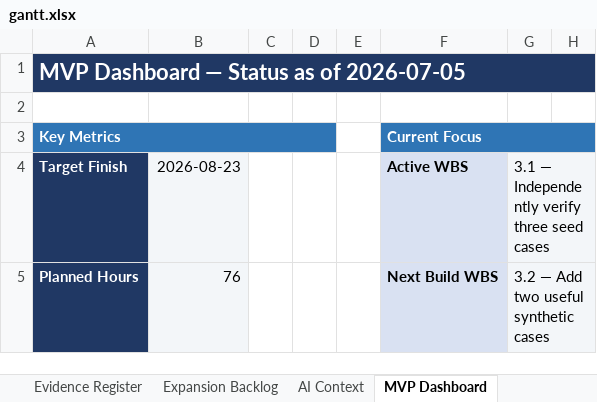
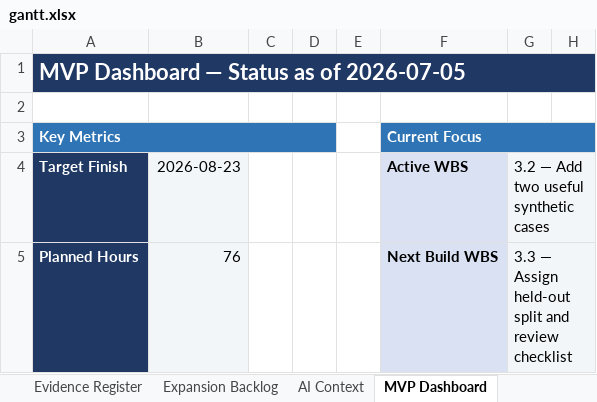
Before and after one commit to Jason-Jensen/mechanical-technical-document-evaluation-harness, an Excel workbook: gantt.xlsx, sheet MVP Dashboard, drawn as a sheet; only a part is shown; values as stored, in another font and other column widths than the file's, no borders; charts and pictures and conditional formats not drawn; the diff covers the shown part only; the diff names each change by its address in the sheet, - before the commit and + after, or states it on an @@ line.

Commit message:
Close WBS 3.1 and open additional case work

```diff
--- a/gantt.xlsx (sheet MVP Dashboard)
+++ b/gantt.xlsx (sheet MVP Dashboard)
-G4: 3.1 — Independently verify three seed cases
+G4: 3.2 — Add two useful synthetic cases
-G5: 3.2 — Add two useful synthetic cases
+G5: 3.3 — Assign held-out split and review checklist
```
Also changed, not shown: 26 edited cells elsewhere in this sheet, sheet Weekly Control, sheet Work Block Log, sheet AI Context, sheet Detailed Gantt, sheet Evidence Register, sheet Decision Register, 4 more sheets, charts or pictures.
